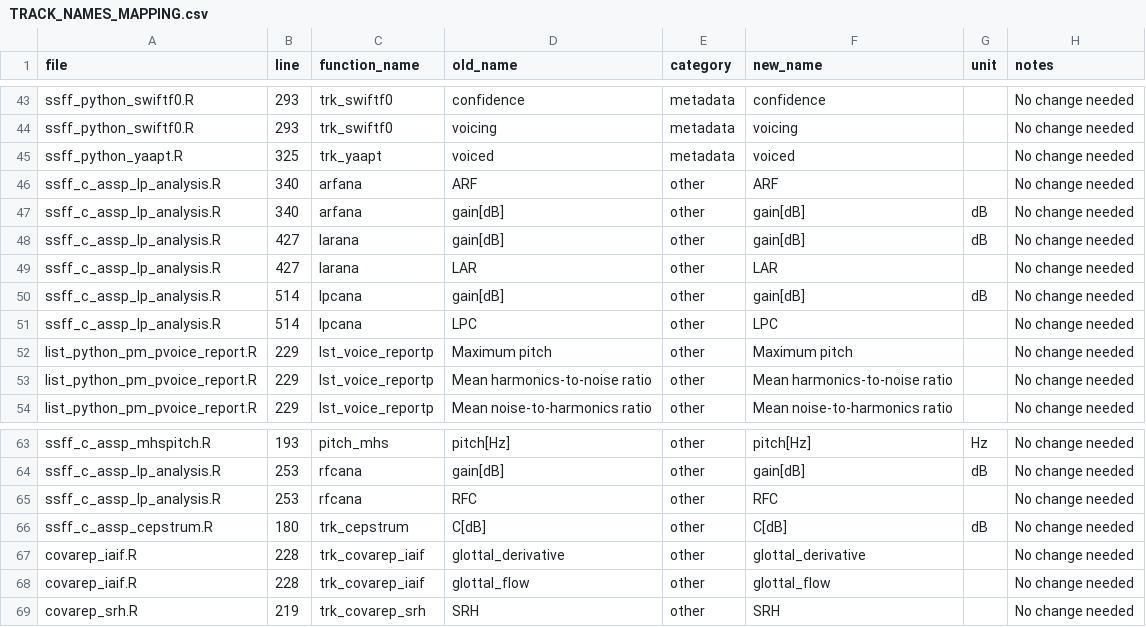
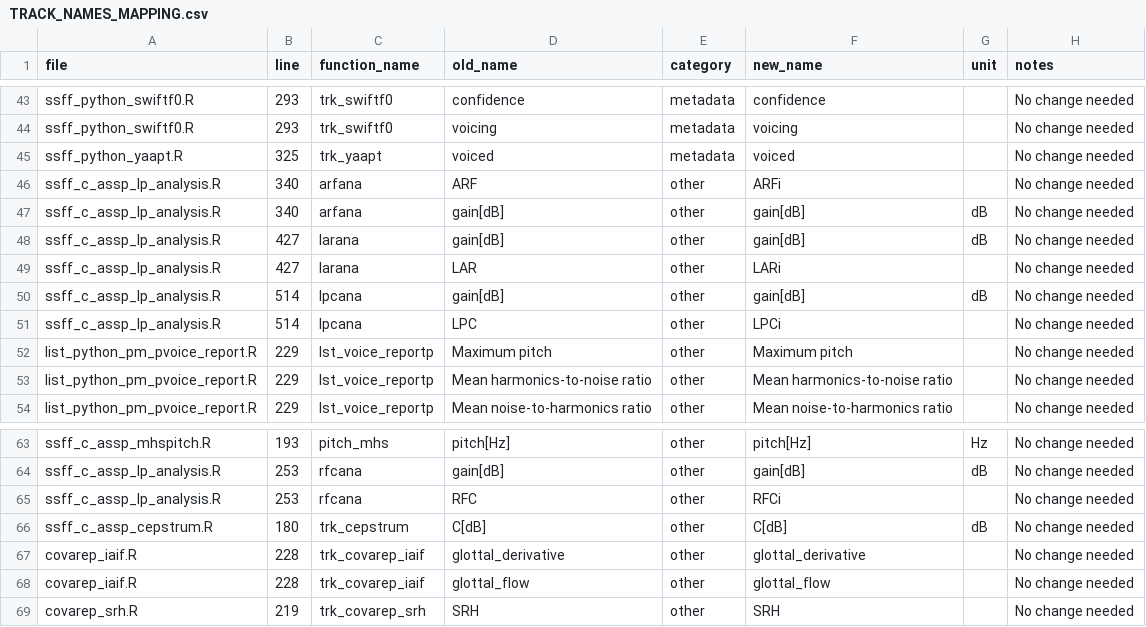
Before and after one commit to humlab-speech/superassp, a CSV file: TRACK_NAMES_MAPPING.csv, drawn as a sheet; only a part is shown, gaps mark what is left out.

```diff
--- a/TRACK_NAMES_MAPPING.csv
+++ b/TRACK_NAMES_MAPPING.csv
@@ -45,8 +45,8 @@
 "ssff_python_yaapt.R",325,"trk_yaapt","voiced","metadata","voiced","","No change needed"
-"ssff_c_assp_lp_analysis.R",340,"arfana","ARF","other","ARF","","No change needed"
+"ssff_c_assp_lp_analysis.R",340,"arfana","ARF","other","ARFi","","No change needed"
 "ssff_c_assp_lp_analysis.R",340,"arfana","gain[dB]","other","gain[dB]","dB","No change needed"
 "ssff_c_assp_lp_analysis.R",427,"larana","gain[dB]","other","gain[dB]","dB","No change needed"
-"ssff_c_assp_lp_analysis.R",427,"larana","LAR","other","LAR","","No change needed"
+"ssff_c_assp_lp_analysis.R",427,"larana","LAR","other","LARi","","No change needed"
 "ssff_c_assp_lp_analysis.R",514,"lpcana","gain[dB]","other","gain[dB]","dB","No change needed"
-"ssff_c_assp_lp_analysis.R",514,"lpcana","LPC","other","LPC","","No change needed"
+"ssff_c_assp_lp_analysis.R",514,"lpcana","LPC","other","LPCi","","No change needed"
 "list_python_pm_pvoice_report.R",229,"lst_voice_reportp","Maximum pitch","other","Maximum pitch","","No change needed"
@@ -64,3 +64,3 @@
 "ssff_c_assp_lp_analysis.R",253,"rfcana","gain[dB]","other","gain[dB]","dB","No change needed"
-"ssff_c_assp_lp_analysis.R",253,"rfcana","RFC","other","RFC","","No change needed"
+"ssff_c_assp_lp_analysis.R",253,"rfcana","RFC","other","RFCi","","No change needed"
 "ssff_c_assp_cepstrum.R",180,"trk_cepstrum","C[dB]","other","C[dB]","dB","No change needed"
```
Also changed, not shown: 3 other files.
